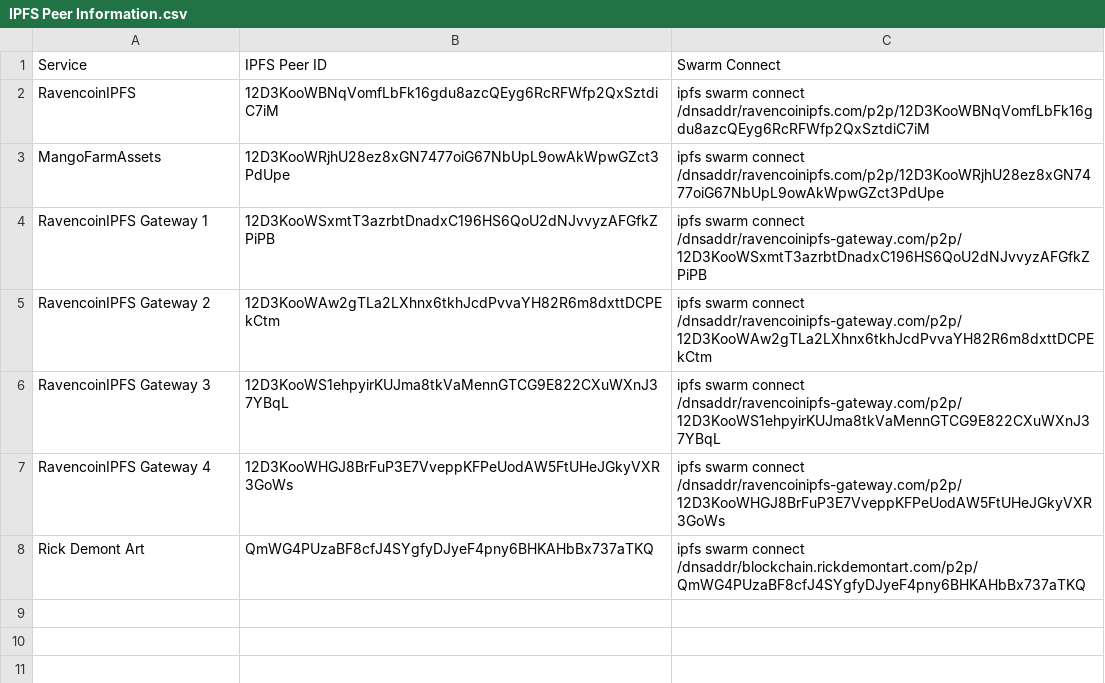
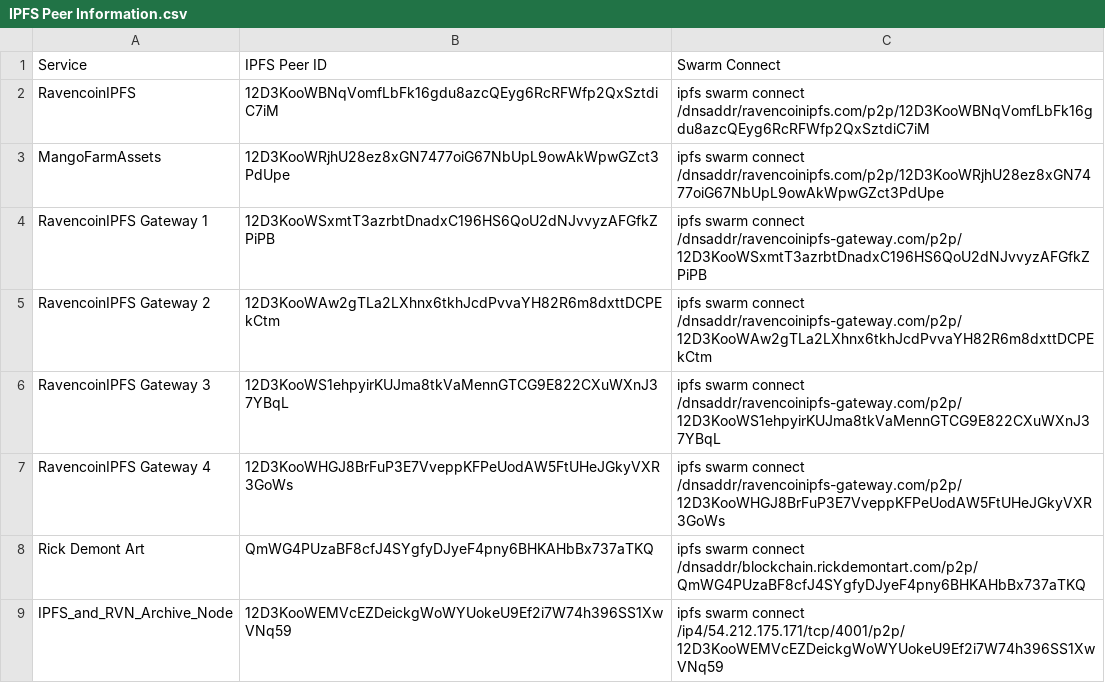
Before and after one commit to MangoFarmAssets/Ravencoin-IPFS-Peer-IDs, a CSV file: IPFS Peer Information.csv, drawn as a sheet; the diff names each change by its address in the sheet, - before the commit and + after, or states it on an @@ line.

Commit message:
Updating the IPFS list
now includes the node IPFS_and_RVN_Archive_Node, the rest of the nodes are good/current

```diff
--- a/IPFS Peer Information.csv
+++ b/IPFS Peer Information.csv
+row 9: IPFS_and_RVN_Archive_Node | 12D3KooWEMVcEZDeickgWoWYUokeU9Ef2i7W74h396SS1XwVNq59 | ipfs swarm connect /ip4/54.212.175.171/tcp/4001/p2p/12D3KooWEMVcEZDeickgWoWYUokeU9Ef2i7W74h396SS1XwVNq59
```
